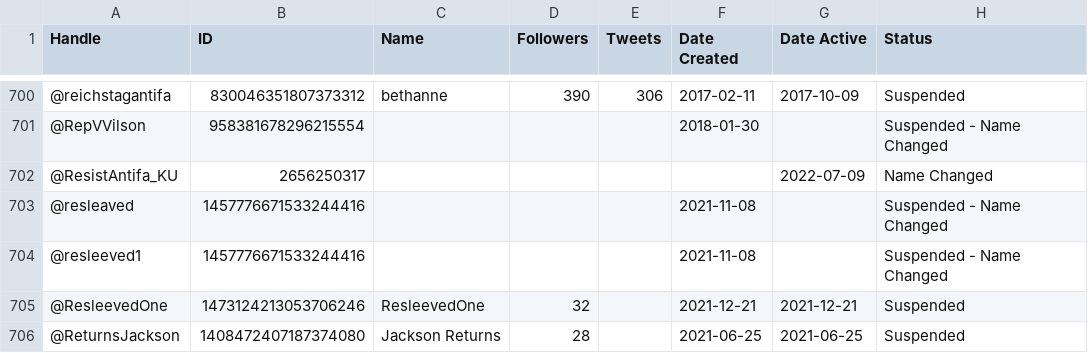
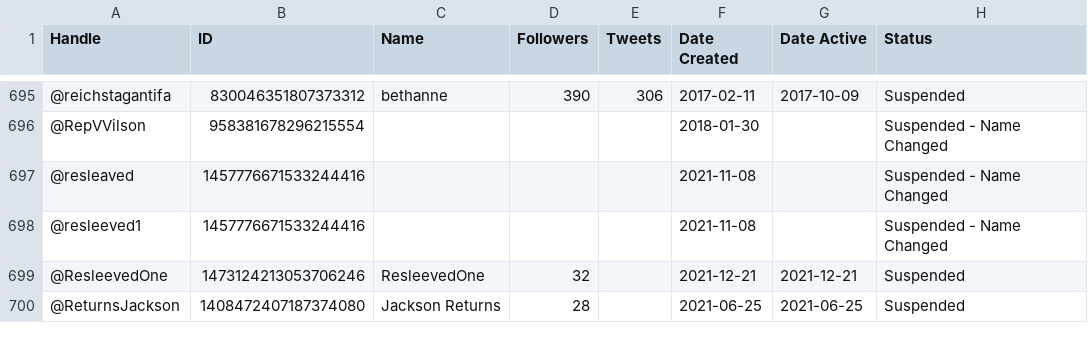
Before and after one commit to antifacheck161/fake-antifa-twitter, a CSV file: BAD-AFA-twitter.csv, drawn as a sheet; only a part is shown, gaps mark what is left out; the diff covers the shown part only.

```diff
--- a/BAD-AFA-twitter.csv
+++ b/BAD-AFA-twitter.csv
@@ -701,3 +696,2 @@ Handle,ID,Name,Followers,Tweets,Date Created,Date Active,Status
 @RepVVilson,958381678296215554,,,,2018-01-30,,Suspended - Name Changed
-@ResistAntifa_KU,2656250317,,,,,2022-07-09,Name Changed
 @resleaved,1457776671533244416,,,,2021-11-08,,Suspended - Name Changed
```
Also changed, not shown: 5 removed rows elsewhere in this file.
